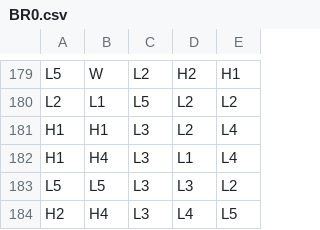
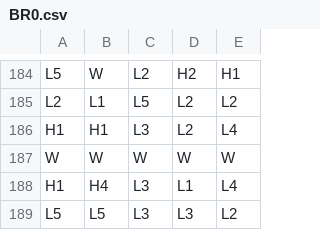
Before and after one commit to thebadone111/Ayakashi, a CSV file: games/0_0_lines/reels/BR0.csv, drawn as a sheet; only a part is shown, gaps mark what is left out; the shorter side is filled out with more unchanged rows; the diff covers the shown part only; the diff names each change by its address in the sheet, - before the commit and + after, or states it on an @@ line.

```diff
--- a/games/0_0_lines/reels/BR0.csv
+++ b/games/0_0_lines/reels/BR0.csv
+row 187: W | W | W | W | W
```
Also changed, not shown: 5 added rows elsewhere in this file, 2 other files.
